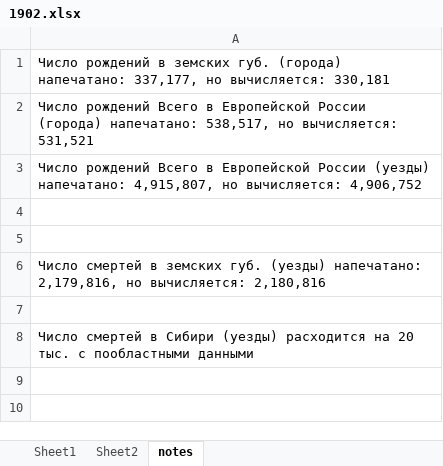
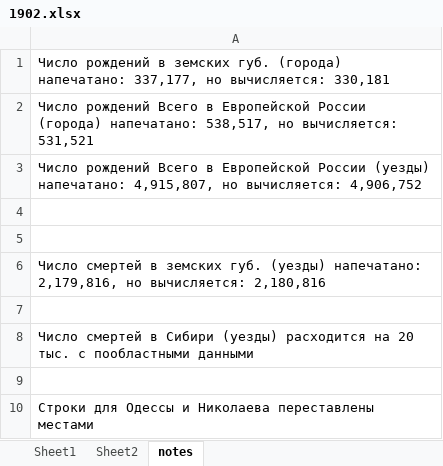
Before and after one commit to oboguev/RTSS, an Excel workbook: rtss-pre1917/src/main/resources/ugvi/year-volumes/1902.xlsx, sheet notes, drawn as a sheet; values as stored, in another font and other column widths than the file's, no borders; the diff names each change by its address in the sheet, - before the commit and + after, or states it on an @@ line.

```diff
--- a/rtss-pre1917/src/main/resources/ugvi/year-volumes/1902.xlsx (sheet notes)
+++ b/rtss-pre1917/src/main/resources/ugvi/year-volumes/1902.xlsx (sheet notes)
+row 9: (empty)
+row 10: Строки для Одессы и Николаева переставлены местами
```
Also changed, not shown: sheet Sheet2.
